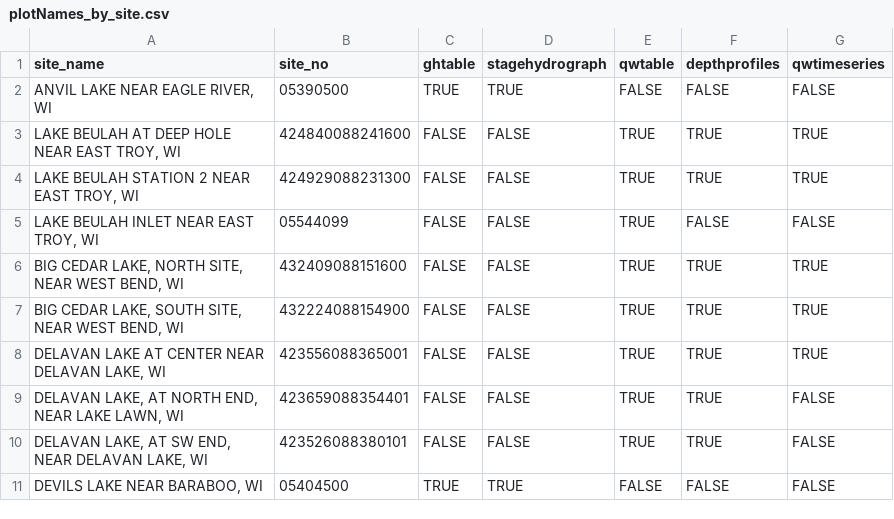
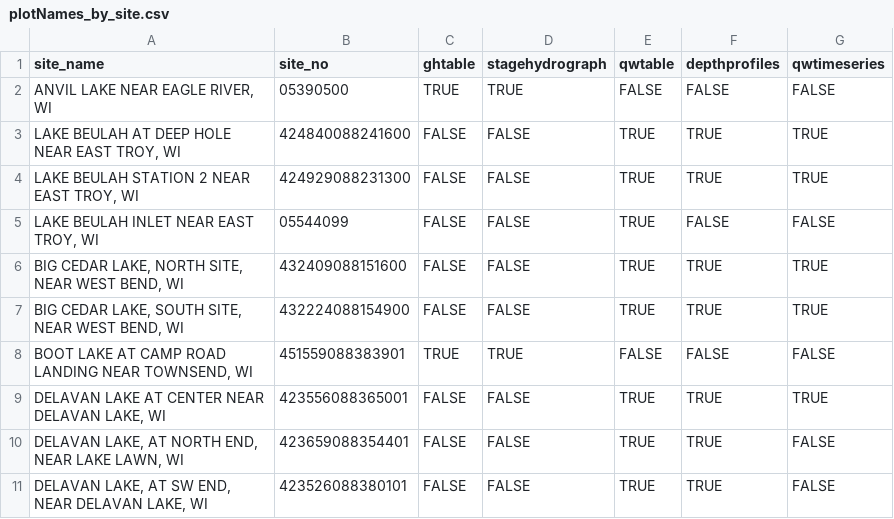
Before and after one commit to USGS-R/lakeReport, a CSV file: data/plotNames_by_site.csv, drawn as a sheet; only a part is shown; the shorter side is filled out with more unchanged rows; the diff names each change by its address in the sheet, - before the commit and + after, or states it on an @@ line.

Commit message:
added new site to plotNames_by_site.csv

```diff
--- a/data/plotNames_by_site.csv
+++ b/data/plotNames_by_site.csv
+row 8: BOOT LAKE AT CAMP ROAD LANDING NEAR TOWNSEND, WI | 451559088383901 | TRUE | TRUE | FALSE | FALSE | FALSE
```
